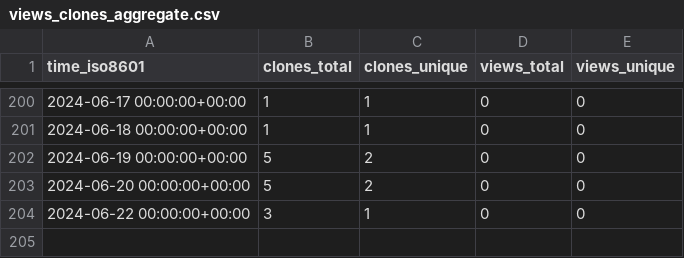
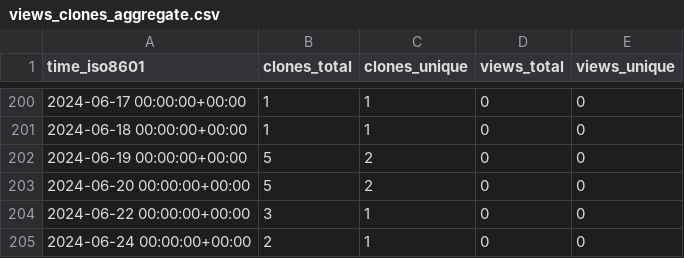
Before and after one commit to stablecaps/stablecaps.github.io, a CSV file: stablecaps/stablecaps.github.io/ghrs-data/views_clones_aggregate.csv, drawn as a sheet; only a part is shown, gaps mark what is left out.

```diff
--- a/stablecaps/stablecaps.github.io/ghrs-data/views_clones_aggregate.csv
+++ b/stablecaps/stablecaps.github.io/ghrs-data/views_clones_aggregate.csv
@@ -204 +204,2 @@ time_iso8601,clones_total,clones_unique,views_total,views_unique
 2024-06-22 00:00:00+00:00,3,1,0,0
+2024-06-24 00:00:00+00:00,2,1,0,0
```
Also changed, not shown: 1 other file.
